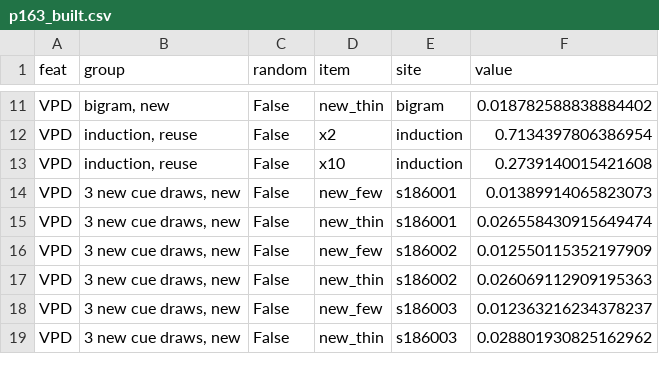
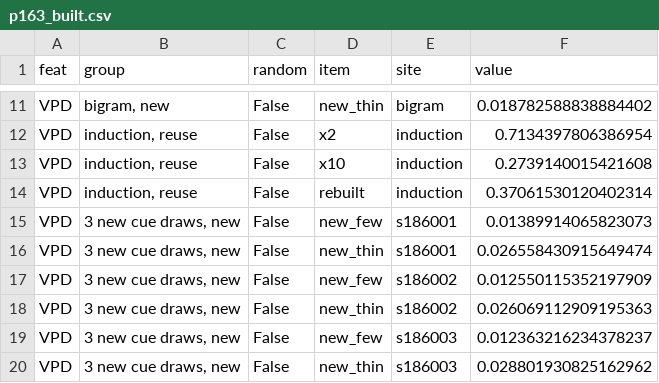
Before and after one commit to edwinagnew/commute-vpd, a CSV file: experiments/built_new/figures/p163_built.csv, drawn as a sheet; only a part is shown, gaps mark what is left out; the diff covers the shown part only.

```diff
--- a/experiments/built_new/figures/p163_built.csv
+++ b/experiments/built_new/figures/p163_built.csv
@@ -13,2 +13,3 @@ VPD,"induction, reuse",False,x2,induction,0.7134397806386954
 VPD,"induction, reuse",False,x10,induction,0.2739140015421608
+VPD,"induction, reuse",False,rebuilt,induction,0.37061530120402314
 VPD,"3 new cue draws, new",False,new_few,s186001,0.01389914065823073
```
Also changed, not shown: 15 added rows elsewhere in this file, experiments/built_circuits/results/definition_rows_p163.csv, 6 other files.
